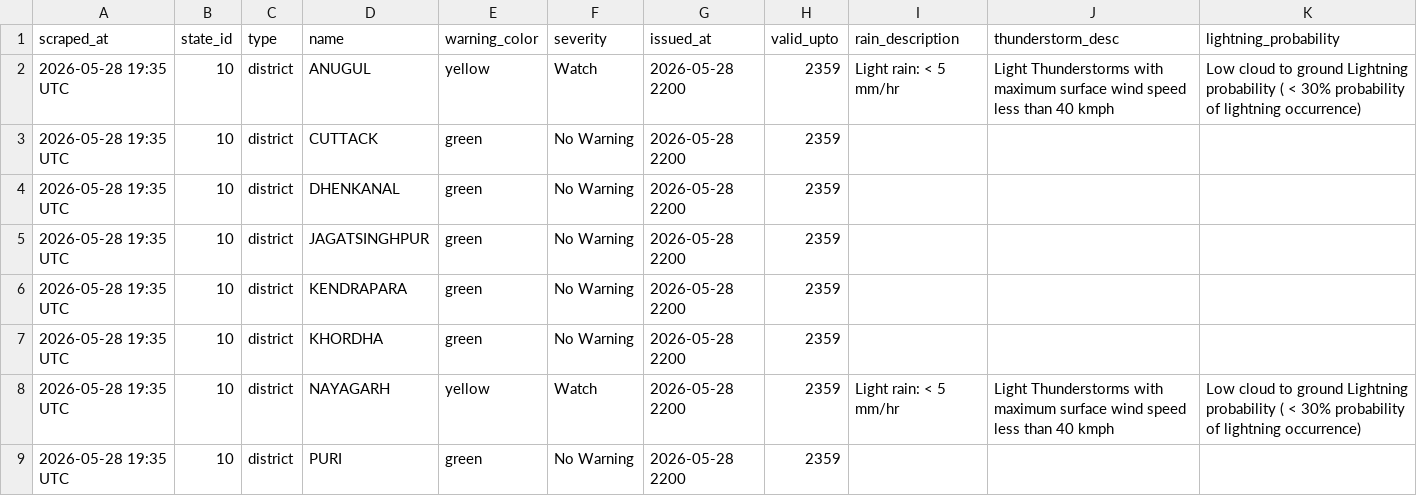
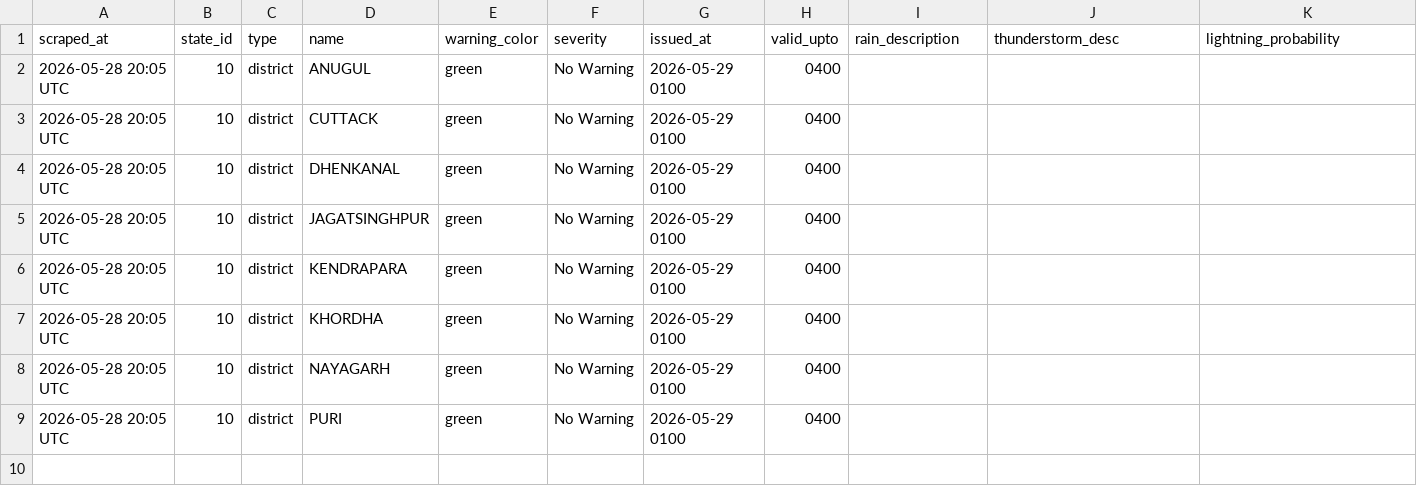
Before and after one commit to sonalmahapatra63-maker/imd-warning-scraper, a CSV file: data/district_warnings_latest.csv, drawn as a sheet.

```diff
--- a/data/district_warnings_latest.csv
+++ b/data/district_warnings_latest.csv
@@ -1,9 +1,9 @@
 scraped_at,state_id,type,name,warning_color,severity,issued_at,valid_upto,rain_description,thunderstorm_desc,lightning_probability
-2026-05-28 19:35 UTC,10,district,ANUGUL,yellow,Watch,2026-05-28 2200,2359,Light rain: < 5 mm/hr,Light Thunderstorms with maximum surface wind speed less than 40 kmph,Low cloud to ground Lightning probability ( < 30% probability of lightning occurrence)
-2026-05-28 19:35 UTC,10,district,CUTTACK,green,No Warning,2026-05-28 2200,2359,,,
-2026-05-28 19:35 UTC,10,district,DHENKANAL,green,No Warning,2026-05-28 2200,2359,,,
-2026-05-28 19:35 UTC,10,district,JAGATSINGHPUR,green,No Warning,2026-05-28 2200,2359,,,
-2026-05-28 19:35 UTC,10,district,KENDRAPARA,green,No Warning,2026-05-28 2200,2359,,,
-2026-05-28 19:35 UTC,10,district,KHORDHA,green,No Warning,2026-05-28 2200,2359,,,
-2026-05-28 19:35 UTC,10,district,NAYAGARH,yellow,Watch,2026-05-28 2200,2359,Light rain: < 5 mm/hr,Light Thunderstorms with maximum surface wind speed less than 40 kmph,Low cloud to ground Lightning probability ( < 30% probability of lightning occurrence)
-2026-05-28 19:35 UTC,10,district,PURI,green,No Warning,2026-05-28 2200,2359,,,
+2026-05-28 20:05 UTC,10,district,ANUGUL,green,No Warning,2026-05-29 0100,0400,,,
+2026-05-28 20:05 UTC,10,district,CUTTACK,green,No Warning,2026-05-29 0100,0400,,,
+2026-05-28 20:05 UTC,10,district,DHENKANAL,green,No Warning,2026-05-29 0100,0400,,,
+2026-05-28 20:05 UTC,10,district,JAGATSINGHPUR,green,No Warning,2026-05-29 0100,0400,,,
+2026-05-28 20:05 UTC,10,district,KENDRAPARA,green,No Warning,2026-05-29 0100,0400,,,
+2026-05-28 20:05 UTC,10,district,KHORDHA,green,No Warning,2026-05-29 0100,0400,,,
+2026-05-28 20:05 UTC,10,district,NAYAGARH,green,No Warning,2026-05-29 0100,0400,,,
+2026-05-28 20:05 UTC,10,district,PURI,green,No Warning,2026-05-29 0100,0400,,,
```
Also changed, not shown: 1 other file.
